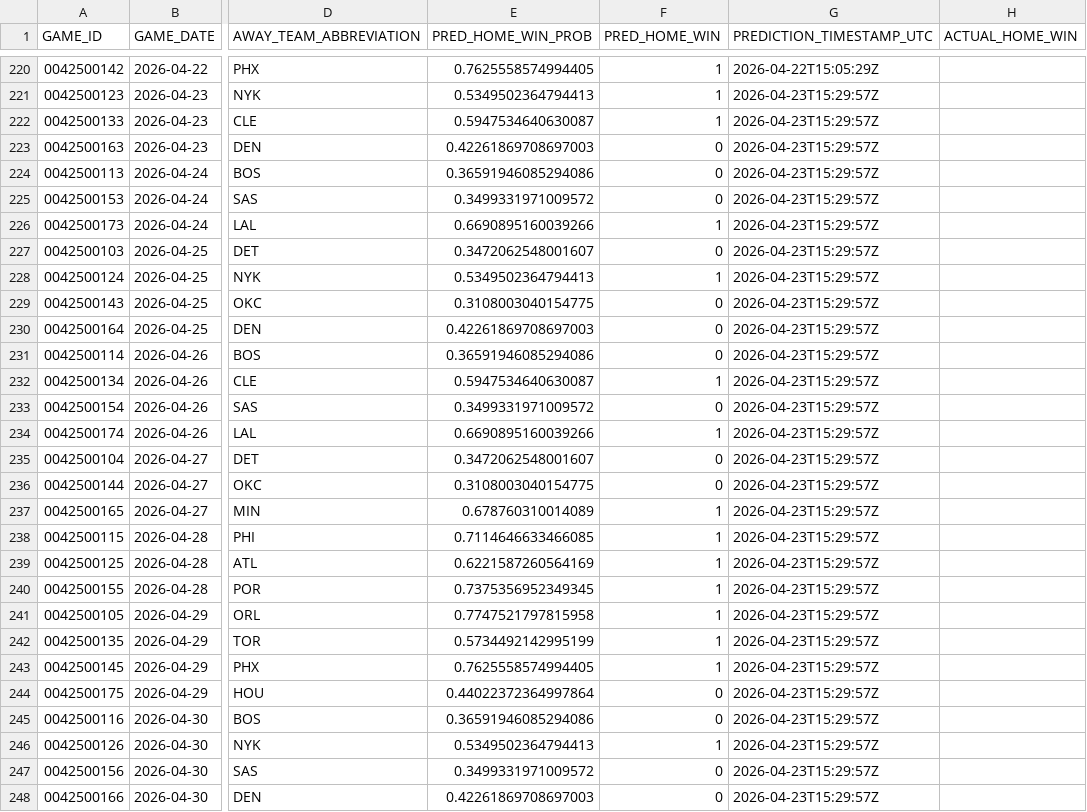
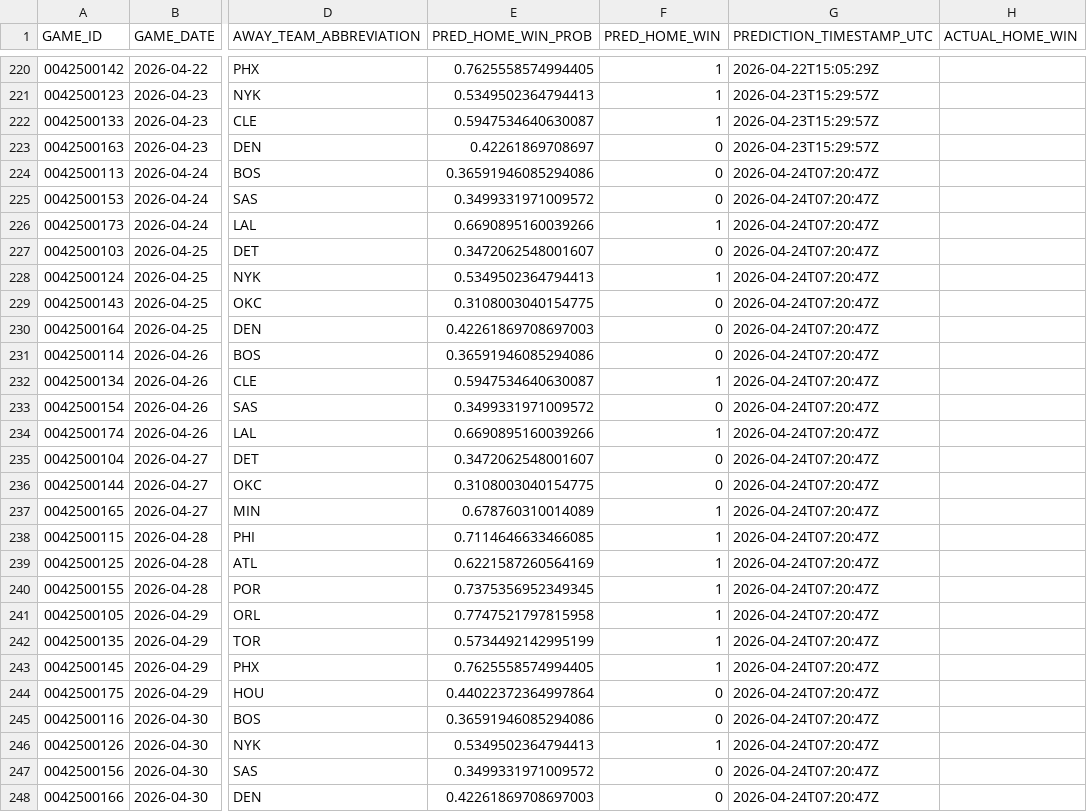
Before and after one commit to tylerhart11-arch/thunder-predictor-app, a CSV file: data/predictions/prediction_archive.csv, drawn as a sheet; only a part is shown, gaps mark what is left out; the diff names each change by its address in the sheet, - before the commit and + after, or states it on an @@ line.

```diff
--- a/data/predictions/prediction_archive.csv
+++ b/data/predictions/prediction_archive.csv
-E223 (PRED_HOME_WIN_PROB): 0.42261869708697003
+E223 (PRED_HOME_WIN_PROB): 0.42261869708697
-G224:G248 (PREDICTION_TIMESTAMP_UTC): 2026-04-23T15:29:57Z
+G224:G248 (PREDICTION_TIMESTAMP_UTC): 2026-04-24T07:20:47Z
```
Also changed, not shown: data/predictions/latest_upcoming_predictions.csv, reports/thunder_predictions_all.csv, 4 other files.
